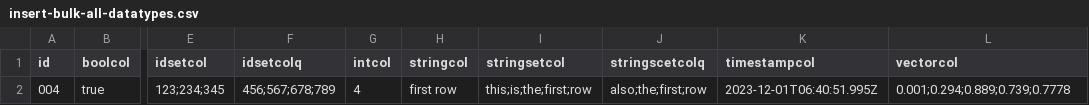
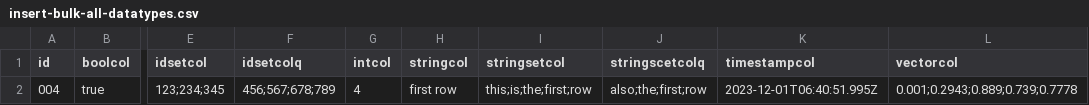
Before and after one commit to FeatureBaseDB/featurebase-docs, a CSV file: assets/sql-eg/insert-bulk-all-datatypes.csv, drawn as a sheet; only a part is shown, gaps mark what is left out; the diff names each change by its address in the sheet, - before the commit and + after, or states it on an @@ line.

Commit message:
trying to reproduce issue

```diff
--- a/assets/sql-eg/insert-bulk-all-datatypes.csv
+++ b/assets/sql-eg/insert-bulk-all-datatypes.csv
-L2 (vectorcol): 0.001;0.294;0.889;0.739;0.7778
+L2 (vectorcol): 0.001;0.2943;0.889;0.739;0.7778
```
